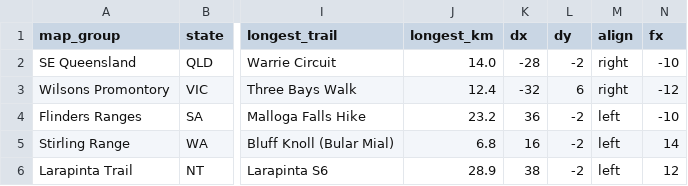
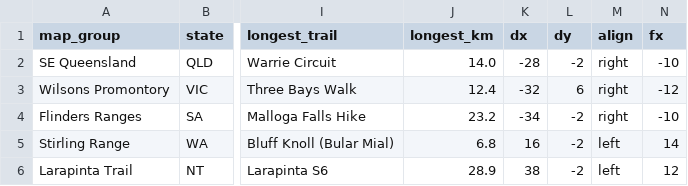
Before and after one commit to jcha0254/australian-hiking-trails_FIT3179_DV2, a CSV file: data/groups.csv, drawn as a sheet; only a part is shown, gaps mark what is left out; the diff names each change by its address in the sheet, - before the commit and + after, or states it on an @@ line.

```diff
--- a/data/groups.csv
+++ b/data/groups.csv
-K4 (dx): 36
+K4 (dx): -34
-M4 (align): left
+M4 (align): right
```
Also changed, not shown: data/state_labels.csv, 17 other files.
